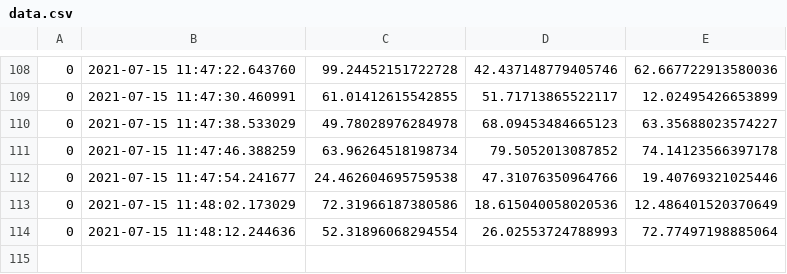
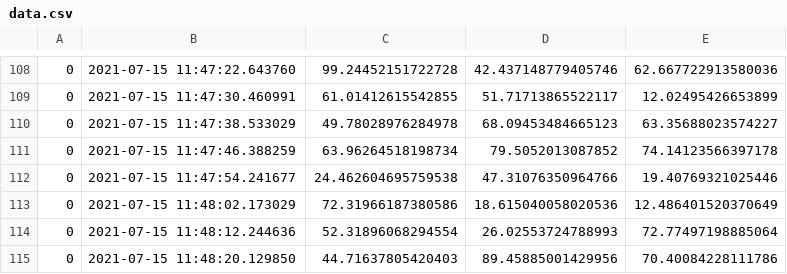
Before and after one commit to dnaneet/ComputationalMechanicsPlayGround, a CSV file: SHM/data.csv, drawn as a sheet; only a part is shown, gaps mark what is left out; the diff names each change by its address in the sheet, - before the commit and + after, or states it on an @@ line.

Commit message:
updating data

```diff
--- a/SHM/data.csv
+++ b/SHM/data.csv
+row 115: 0 | 2021-07-15 11:48:20.129850 | 44.71637805420403 | 89.45885001429956 | 70.40084228111786
```
